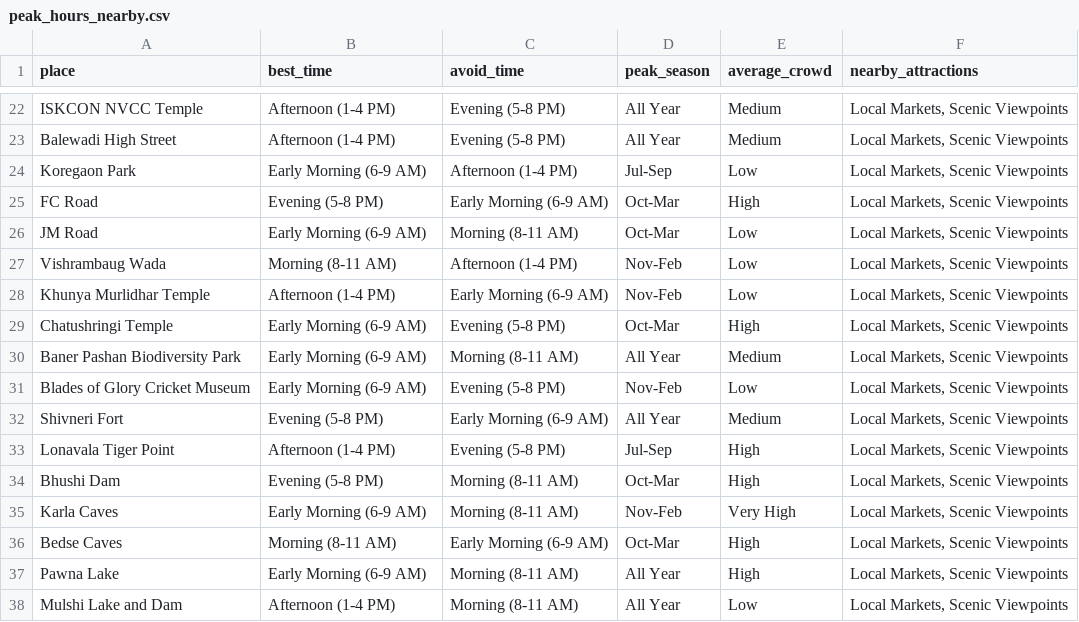
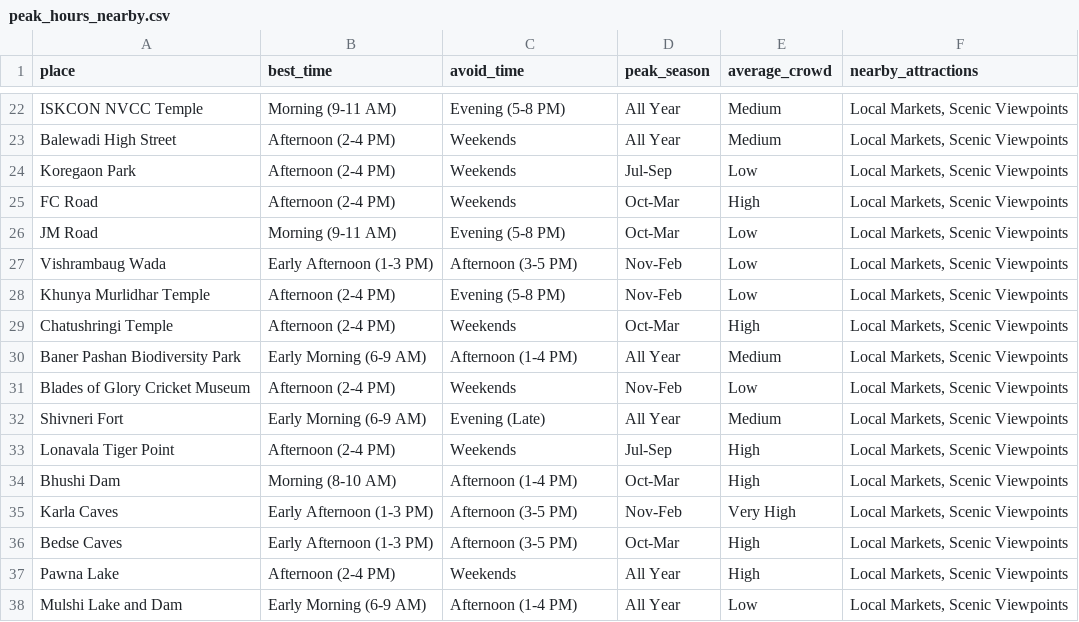
Before and after one commit to akashmasane23/Tourmind-System, a CSV file: data/peak_hours_nearby.csv, drawn as a sheet; only a part is shown, gaps mark what is left out; the diff covers the shown part only; the diff names each change by its address in the sheet, - before the commit and + after, or states it on an @@ line.

```diff
--- a/data/peak_hours_nearby.csv
+++ b/data/peak_hours_nearby.csv
-B22 (best_time): Afternoon (1-4 PM)
+B22 (best_time): Morning (9-11 AM)
-B23 (best_time): Afternoon (1-4 PM)
+B23 (best_time): Afternoon (2-4 PM)
-C23 (avoid_time): Evening (5-8 PM)
+C23 (avoid_time): Weekends
-B24 (best_time): Early Morning (6-9 AM)
+B24 (best_time): Afternoon (2-4 PM)
-C24 (avoid_time): Afternoon (1-4 PM)
+C24 (avoid_time): Weekends
-B25 (best_time): Evening (5-8 PM)
+B25 (best_time): Afternoon (2-4 PM)
-C25 (avoid_time): Early Morning (6-9 AM)
+C25 (avoid_time): Weekends
-B26 (best_time): Early Morning (6-9 AM)
+B26 (best_time): Morning (9-11 AM)
-C26 (avoid_time): Morning (8-11 AM)
+C26 (avoid_time): Evening (5-8 PM)
-B27 (best_time): Morning (8-11 AM)
+B27 (best_time): Early Afternoon (1-3 PM)
-C27 (avoid_time): Afternoon (1-4 PM)
+C27 (avoid_time): Afternoon (3-5 PM)
-B28 (best_time): Afternoon (1-4 PM)
+B28 (best_time): Afternoon (2-4 PM)
-C28 (avoid_time): Early Morning (6-9 AM)
+C28 (avoid_time): Evening (5-8 PM)
-B29 (best_time): Early Morning (6-9 AM)
+B29 (best_time): Afternoon (2-4 PM)
-C29 (avoid_time): Evening (5-8 PM)
+C29 (avoid_time): Weekends
-C30 (avoid_time): Morning (8-11 AM)
+C30 (avoid_time): Afternoon (1-4 PM)
-B31 (best_time): Early Morning (6-9 AM)
+B31 (best_time): Afternoon (2-4 PM)
-C31 (avoid_time): Evening (5-8 PM)
+C31 (avoid_time): Weekends
-B32 (best_time): Evening (5-8 PM)
+B32 (best_time): Early Morning (6-9 AM)
-C32 (avoid_time): Early Morning (6-9 AM)
+C32 (avoid_time): Evening (Late)
-B33 (best_time): Afternoon (1-4 PM)
+B33 (best_time): Afternoon (2-4 PM)
-C33 (avoid_time): Evening (5-8 PM)
+C33 (avoid_time): Weekends
-B34 (best_time): Evening (5-8 PM)
+B34 (best_time): Morning (8-10 AM)
-C34 (avoid_time): Morning (8-11 AM)
+C34 (avoid_time): Afternoon (1-4 PM)
-B35 (best_time): Early Morning (6-9 AM)
+B35 (best_time): Early Afternoon (1-3 PM)
-C35 (avoid_time): Morning (8-11 AM)
+C35 (avoid_time): Afternoon (3-5 PM)
-B36 (best_time): Morning (8-11 AM)
+B36 (best_time): Early Afternoon (1-3 PM)
-C36 (avoid_time): Early Morning (6-9 AM)
+C36 (avoid_time): Afternoon (3-5 PM)
-B37 (best_time): Early Morning (6-9 AM)
+B37 (best_time): Afternoon (2-4 PM)
-C37 (avoid_time): Morning (8-11 AM)
+C37 (avoid_time): Weekends
-B38 (best_time): Afternoon (1-4 PM)
+B38 (best_time): Early Morning (6-9 AM)
-C38 (avoid_time): Morning (8-11 AM)
+C38 (avoid_time): Afternoon (1-4 PM)
```
Also changed, not shown: 145 edited cells elsewhere in this file.
